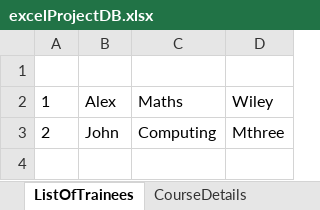
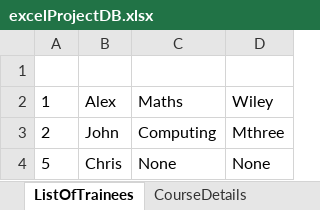
Before and after one commit to PaulDVS/C343PaulVSClassWork, an Excel workbook: Python classes/excelProject/excelProjectDB.xlsx, sheet ListOfTrainees, drawn as a sheet; values as stored, in another font and other column widths than the file's, no borders; the diff names each change by its address in the sheet, - before the commit and + after, or states it on an @@ line.

Commit message:
Excel project bug fixes, session menu works and deletes trainees and trainers properly

```diff
--- a/Python classes/excelProject/excelProjectDB.xlsx (sheet ListOfTrainees)
+++ b/Python classes/excelProject/excelProjectDB.xlsx (sheet ListOfTrainees)
+row 4: 5 | Chris | None | None
```
Also changed, not shown: sheet MappingCourseTrainee, sheet CourseDetails, other sheet tabs, 1 other file.
